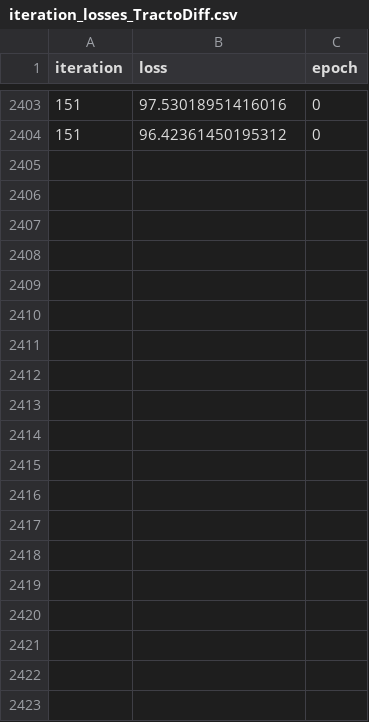
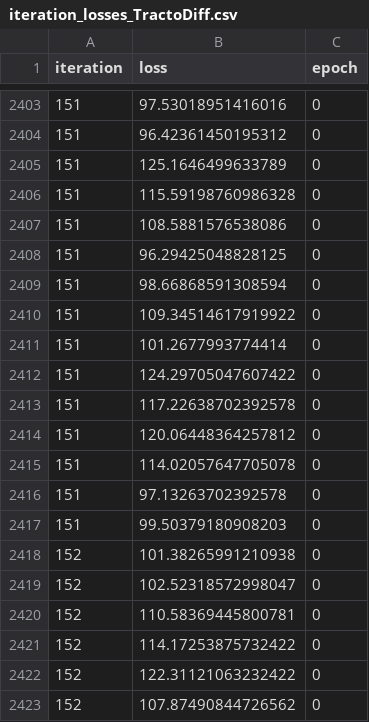
Before and after one commit to mahirjain01/TractoDiff, a CSV file: logs/iteration_losses_TractoDiff.csv, drawn as a sheet; only a part is shown, gaps mark what is left out; the diff covers the shown part only.

```diff
--- a/logs/iteration_losses_TractoDiff.csv
+++ b/logs/iteration_losses_TractoDiff.csv
@@ -2404 +2404,20 @@ iteration,loss,epoch
 151,96.42361450195312,0
+151,125.1646499633789,0
+151,115.59198760986328,0
+151,108.5881576538086,0
+151,96.29425048828125,0
+151,98.66868591308594,0
+151,109.34514617919922,0
+151,101.2677993774414,0
+151,124.29705047607422,0
+151,117.22638702392578,0
+151,120.06448364257812,0
+151,114.02057647705078,0
+151,97.13263702392578,0
+151,99.50379180908203,0
+152,101.38265991210938,0
+152,102.52318572998047,0
+152,110.58369445800781,0
+152,114.17253875732422,0
+152,122.31121063232422,0
+152,107.87490844726562,0
```
Also changed, not shown: 36 added rows elsewhere in this file, 1 other file.
